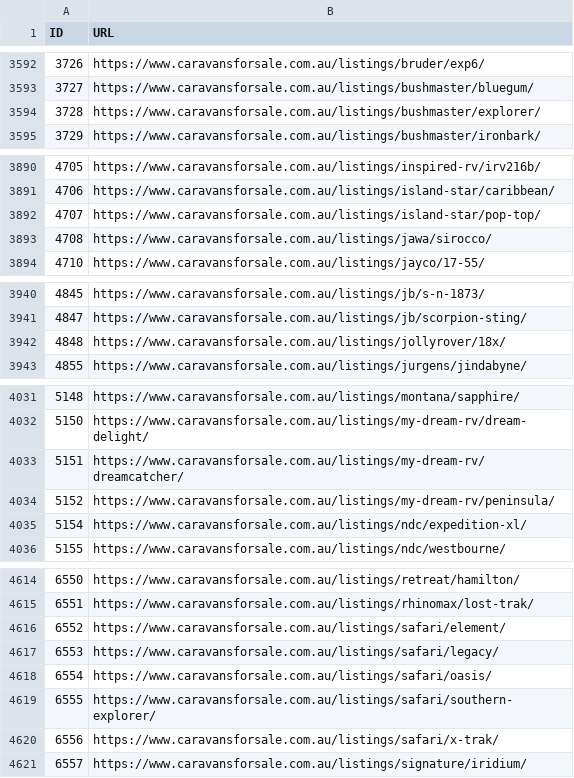
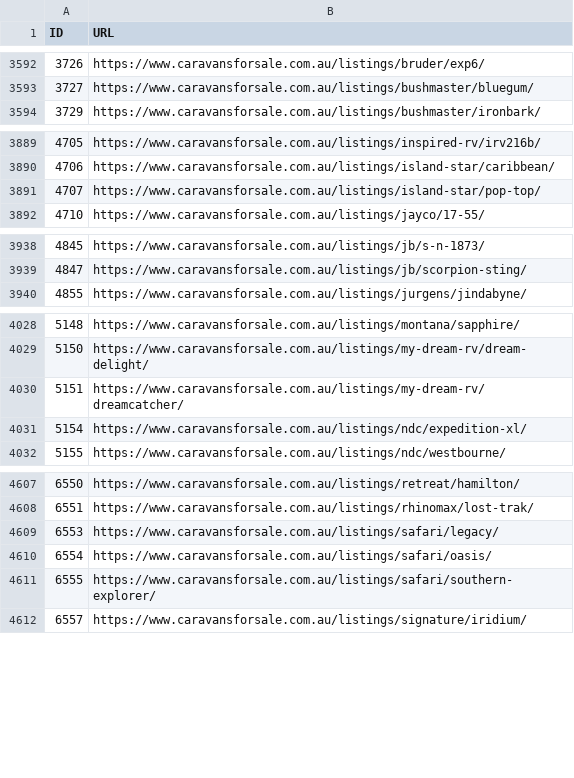
Before and after one commit to sangeethaWeblogix/cfs, a CSV file: src/app/url.csv, drawn as a sheet; only a part is shown, gaps mark what is left out; removed rows and columns are numbered as before the commit, all else as after; the diff covers the shown part only; the diff names each change by its address in the sheet, - before the commit and + after, or states it on an @@ line.

```diff
--- a/src/app/url.csv
+++ b/src/app/url.csv
-row 3594: 3728 | https://www.caravansforsale.com.au/listings/bushmaster/explorer/
-row 3893: 4708 | https://www.caravansforsale.com.au/listings/jawa/sirocco/
-row 3942: 4848 | https://www.caravansforsale.com.au/listings/jollyrover/18x/
-row 4034: 5152 | https://www.caravansforsale.com.au/listings/my-dream-rv/peninsula/
-row 4616: 6552 | https://www.caravansforsale.com.au/listings/safari/element/
-row 4620: 6556 | https://www.caravansforsale.com.au/listings/safari/x-trak/
```
Also changed, not shown: 82 added rows and 5 removed rows elsewhere in this file, 2 other files.
